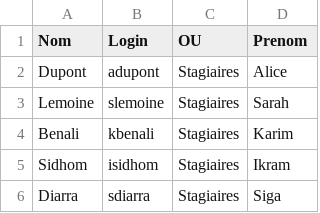
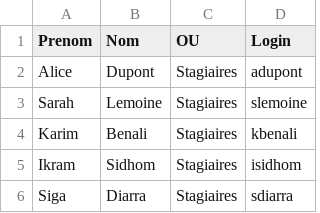
Before and after one commit to CollegeBoreal/INF1084-202-25A-03, a CSV file: 2.Utilisateurs/300141716/UsersSimules.csv, drawn as a sheet; removed rows and columns are numbered as before the commit, all else as after; the diff names each change by its address in the sheet, - before the commit and + after, or states it on an @@ line.

```diff
--- a/2.Utilisateurs/300141716/UsersSimules.csv
+++ b/2.Utilisateurs/300141716/UsersSimules.csv
+column A (Prenom), rows 2-6: Alice | Sarah | Karim | Ikram | Siga
-column B (Login), rows 2-6: adupont | slemoine | kbenali | isidhom | sdiarra
-D1: Prenom
+D1: Login
-D2 (Login): Alice
+D2 (Login): adupont
-D3 (Login): Sarah
+D3 (Login): slemoine
-D4 (Login): Karim
+D4 (Login): kbenali
-D5 (Login): Ikram
+D5 (Login): isidhom
-D6 (Login): Siga
+D6 (Login): sdiarra
```
Also changed, not shown: 2.Utilisateurs/300148450/UsersSimules.csv, 8 other files.
